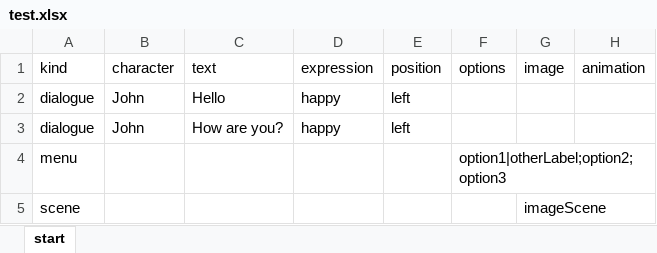
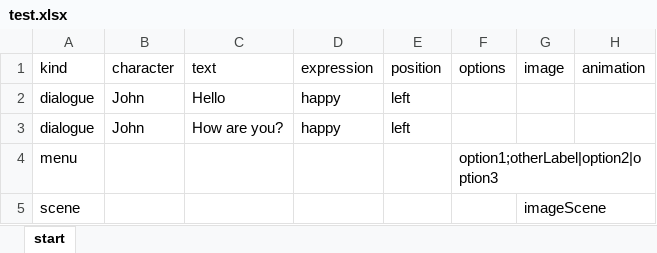
Before and after one commit to facuellarg/excel_to_renpy, an Excel workbook: test.xlsx, sheet start, drawn as a sheet; values as stored, in another font and other column widths than the file's, no borders; the diff names each change by its address in the sheet, - before the commit and + after, or states it on an @@ line.

```diff
--- a/test.xlsx (sheet start)
+++ b/test.xlsx (sheet start)
-F4 (options): option1|otherLabel;option2;option3
+F4 (options): option1;otherLabel|option2|option3
```
Also changed, not shown: 6 other files.
